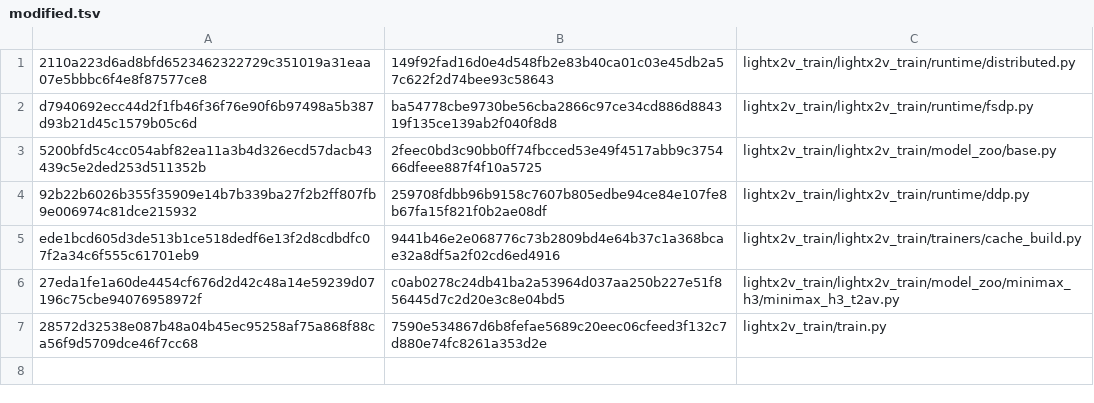
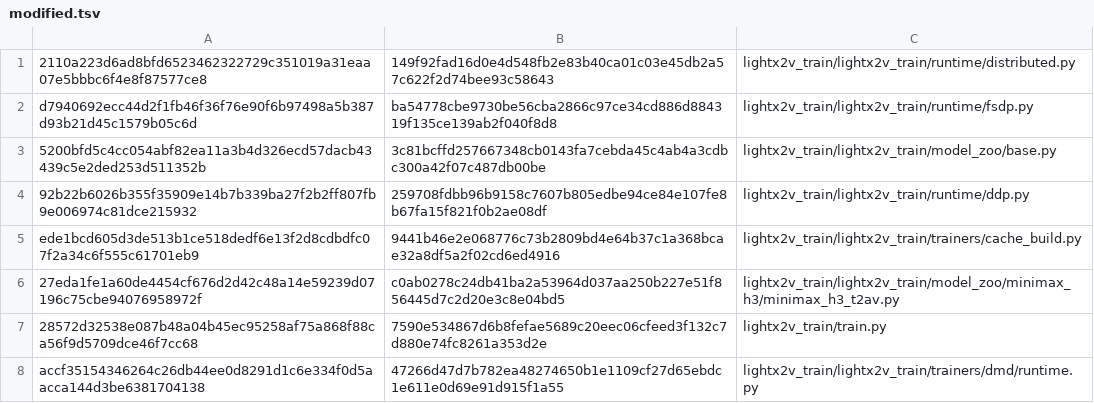
Before and after one commit to BowenXiong1215/lightx2v-ascned, a TSV file: patches/lightx2v-ascend-h3-dmd-lora-20260916/modified.tsv, drawn as a sheet.

```diff
--- a/patches/lightx2v-ascend-h3-dmd-lora-20260916/modified.tsv
+++ b/patches/lightx2v-ascend-h3-dmd-lora-20260916/modified.tsv
@@ -2,3 +2,3 @@
 d7940692ecc44d2f1fb46f36f76e90f6b97498a5b387d93b21d45c1579b05c6d	ba54778cbe9730be56cba2866c97ce34cd886d884319f135ce139ab2f040f8d8	lightx2v_train/lightx2v_train/runtime/fsdp.py
-5200bfd5c4cc054abf82ea11a3b4d326ecd57dacb43439c5e2ded253d511352b	2feec0bd3c90bb0ff74fbcced53e49f4517abb9c375466dfeee887f4f10a5725	lightx2v_train/lightx2v_train/model_zoo/base.py
+5200bfd5c4cc054abf82ea11a3b4d326ecd57dacb43439c5e2ded253d511352b	3c81bcffd257667348cb0143fa7cebda45c4ab4a3cdbc300a42f07c487db00be	lightx2v_train/lightx2v_train/model_zoo/base.py
 92b22b6026b355f35909e14b7b339ba27f2b2ff807fb9e006974c81dce215932	259708fdbb96b9158c7607b805edbe94ce84e107fe8b67fa15f821f0b2ae08df	lightx2v_train/lightx2v_train/runtime/ddp.py
@@ -7 +7,2 @@ ede1bcd605d3de513b1ce518dedf6e13f2d8cdbdfc07f2a34c6f555c61701eb9	9441b46e2e06877
 28572d32538e087b48a04b45ec95258af75a868f88ca56f9d5709dce46f7cc68	7590e534867d6b8fefae5689c20eec06cfeed3f132c7d880e74fc8261a353d2e	lightx2v_train/train.py
+accf35154346264c26db44ee0d8291d1c6e334f0d5aacca144d3be6381704138	47266d47d7b782ea48274650b1e1109cf27d65ebdc1e611e0d69e91d915f1a55	lightx2v_train/lightx2v_train/trainers/dmd/runtime.py
```
Also changed, not shown: patches/lightx2v-ascend-h3-dmd-lora-20260916/added.tsv, 8 other files.
